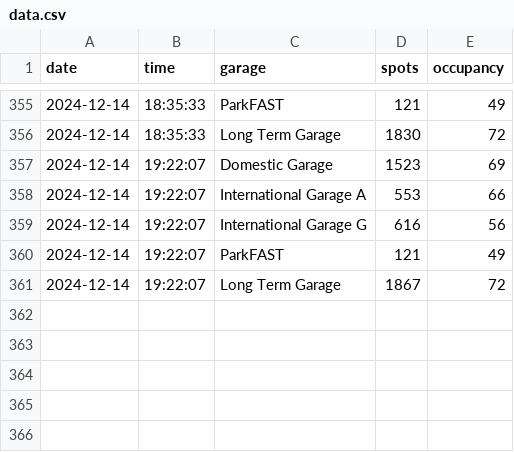
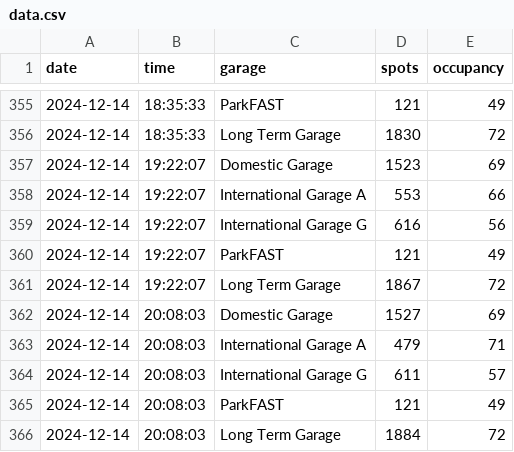
Before and after one commit to rsangole/bayarea_airport_parking, a CSV file: data/data.csv, drawn as a sheet; only a part is shown, gaps mark what is left out; the diff names each change by its address in the sheet, - before the commit and + after, or states it on an @@ line.

```diff
--- a/data/data.csv
+++ b/data/data.csv
+row 362: 2024-12-14 | 20:08:03 | Domestic Garage | 1527 | 69
+row 363: 2024-12-14 | 20:08:03 | International Garage A | 479 | 71
+row 364: 2024-12-14 | 20:08:03 | International Garage G | 611 | 57
+row 365: 2024-12-14 | 20:08:03 | ParkFAST | 121 | 49
+row 366: 2024-12-14 | 20:08:03 | Long Term Garage | 1884 | 72
```
